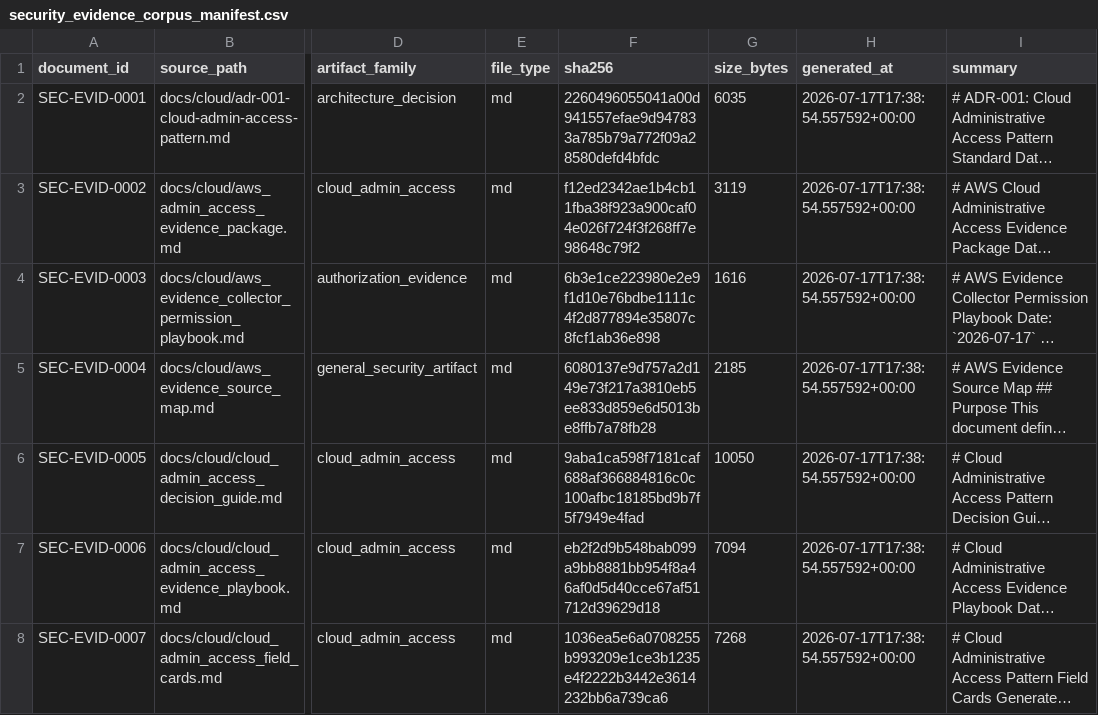
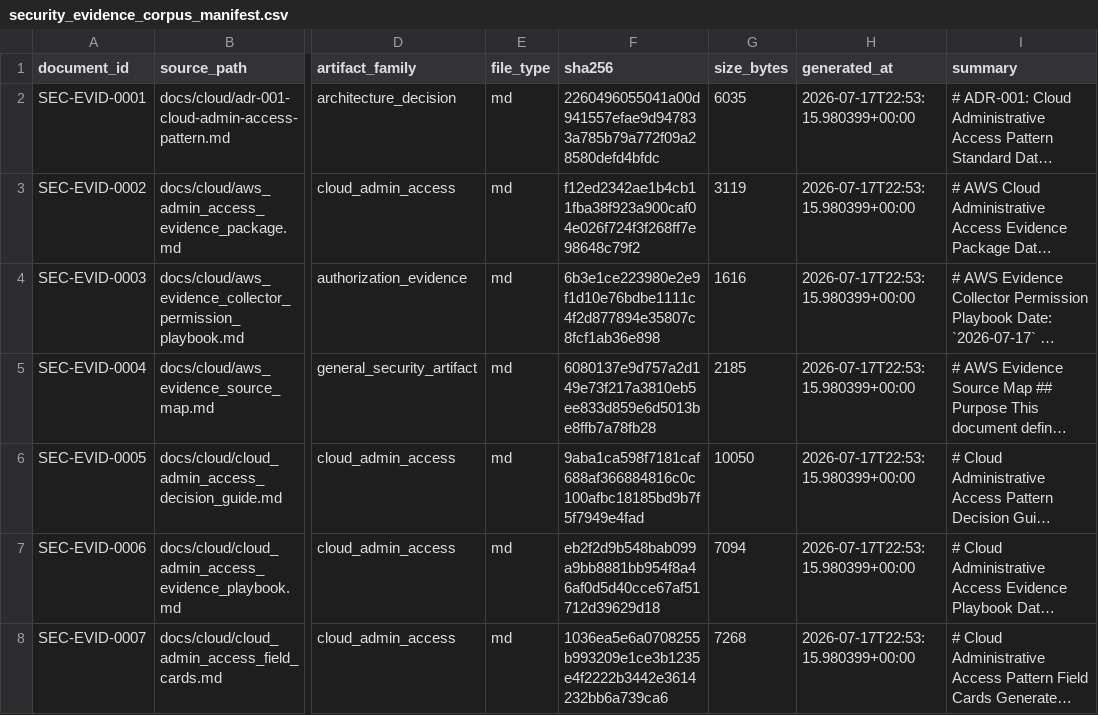
Before and after one commit to EOLCRUTCHES/cloud-data-pipeline, a CSV file: ai/security_evidence_corpus_manifest.csv, drawn as a sheet; only a part is shown, gaps mark what is left out; long unchanged cells end in …; the diff covers the shown part only; the diff names each change by its address in the sheet, - before the commit and + after, or states it on an @@ line.

```diff
--- a/ai/security_evidence_corpus_manifest.csv
+++ b/ai/security_evidence_corpus_manifest.csv
-H2:H8 (generated_at): 2026-07-17T17:38:54.557592+00:00
+H2:H8 (generated_at): 2026-07-17T22:53:15.980399+00:00
```
Also changed, not shown: 3 added rows and 37 edited cells elsewhere in this file, ai/security_evidence_answer_sources.csv, 8 other files.
